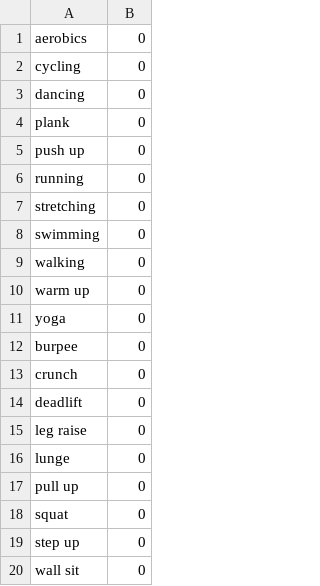
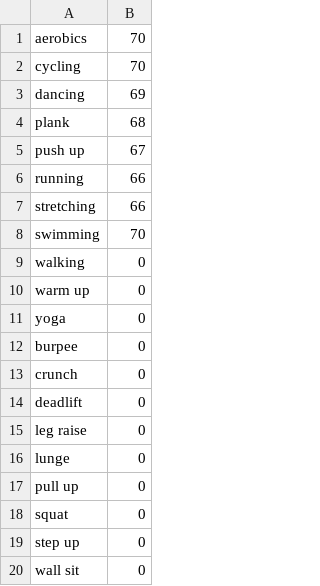
Before and after one commit to plutoniumcat/DailyExercise, a CSV file: longest_streak.csv, drawn as a sheet.

```diff
--- a/longest_streak.csv
+++ b/longest_streak.csv
@@ -1,9 +1,9 @@
-aerobics,0
-cycling,0
-dancing,0
-plank,0
-push up,0
-running,0
-stretching,0
-swimming,0
+aerobics,70
+cycling,70
+dancing,69
+plank,68
+push up,67
+running,66
+stretching,66
+swimming,70
 walking,0
```
Also changed, not shown: 2 other files.
